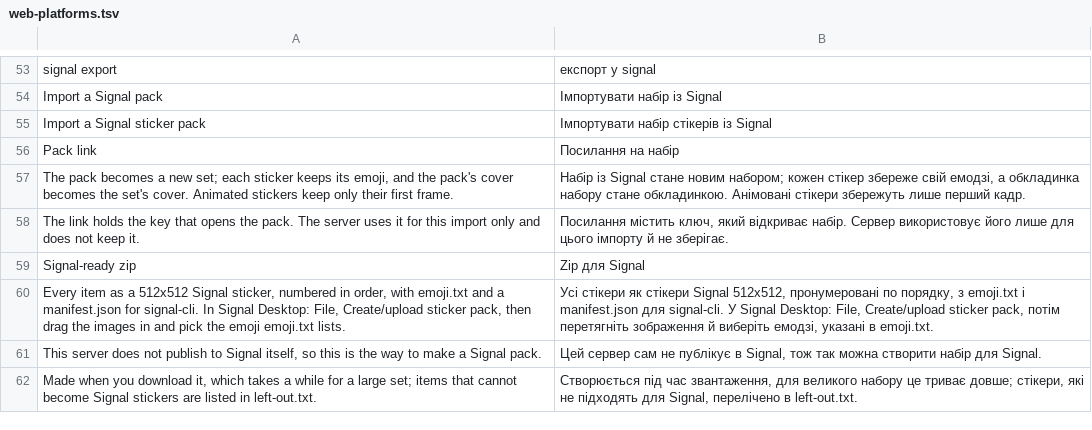
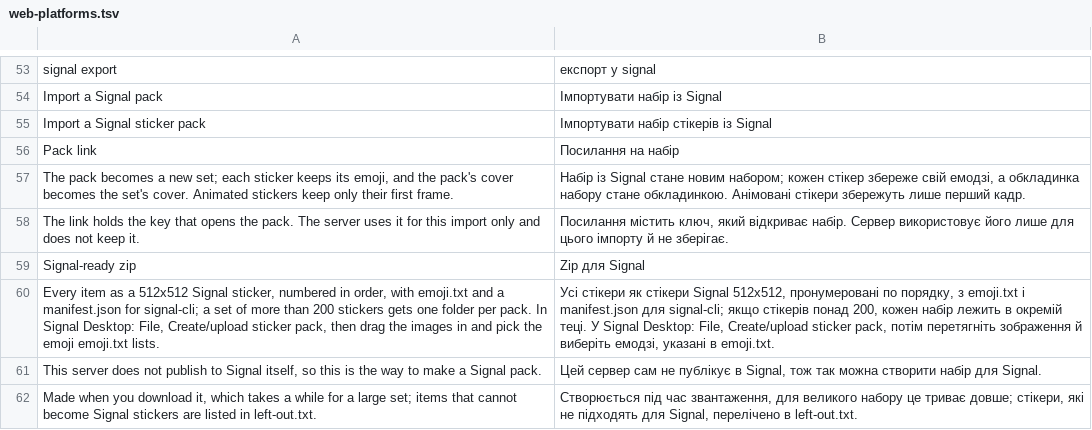
Before and after one commit to Dolfost/stickpile, a TSV file: crates/stickpile-i18n/catalog/uk/web-platforms.tsv, drawn as a sheet; only a part is shown, gaps mark what is left out.

Commit message:
Say on the export page that a large Signal zip has a folder per pack

```diff
--- a/crates/stickpile-i18n/catalog/uk/web-platforms.tsv
+++ b/crates/stickpile-i18n/catalog/uk/web-platforms.tsv
@@ -59,3 +59,3 @@ The link holds the key that opens the pack. The server uses it for this import o
 Signal-ready zip	Zip для Signal
-Every item as a 512x512 Signal sticker, numbered in order, with emoji.txt and a manifest.json for signal-cli. In Signal Desktop: File, Create/upload sticker pack, then drag the images in and pick the emoji emoji.txt lists.	Усі стікери як стікери Signal 512x512, пронумеровані по порядку, з emoji.txt і manifest.json для signal-cli. У Signal Desktop: File, Create/upload sticker pack, потім перетягніть зображення й виберіть емодзі, указані в emoji.txt.
+Every item as a 512x512 Signal sticker, numbered in order, with emoji.txt and a manifest.json for signal-cli; a set of more than 200 stickers gets one folder per pack. In Signal Desktop: File, Create/upload sticker pack, then drag the images in and pick the emoji emoji.txt lists.	Усі стікери як стікери Signal 512x512, пронумеровані по порядку, з emoji.txt і manifest.json для signal-cli; якщо стікерів понад 200, кожен набір лежить в окремій теці. У Signal Desktop: File, Create/upload sticker pack, потім перетягніть зображення й виберіть емодзі, указані в emoji.txt.
 This server does not publish to Signal itself, so this is the way to make a Signal pack.	Цей сервер сам не публікує в Signal, тож так можна створити набір для Signal.
```
Also changed, not shown: 1 other file.
